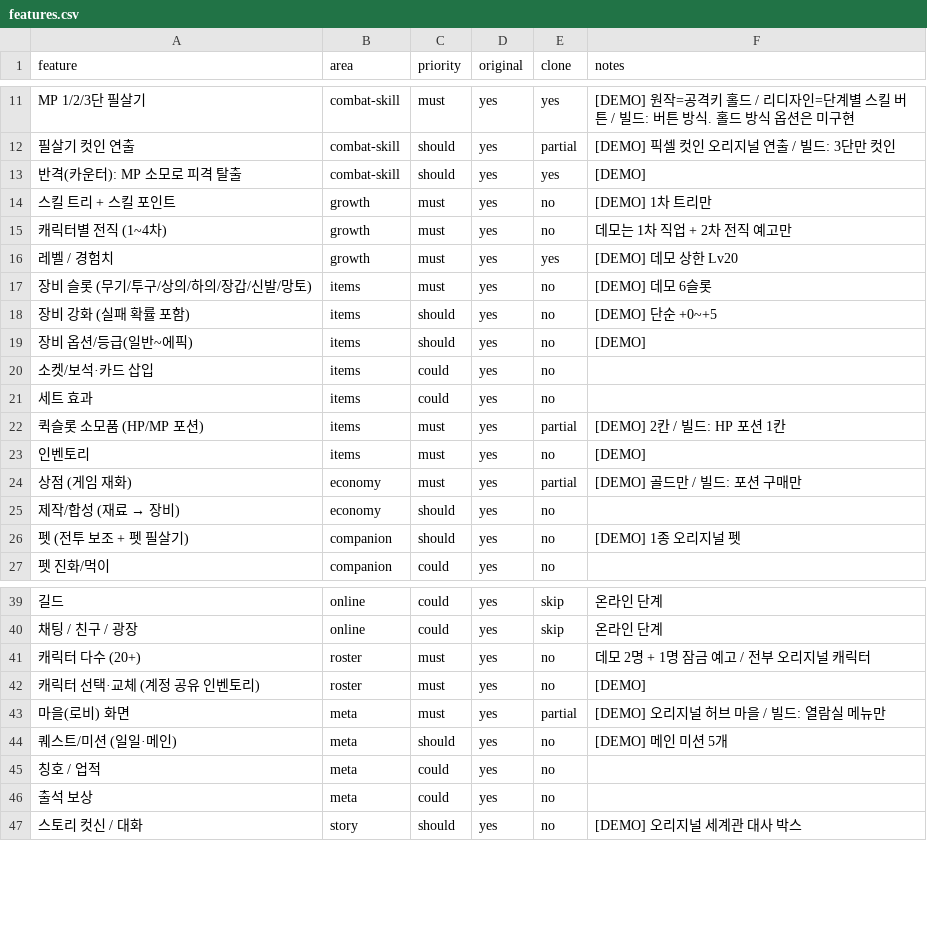
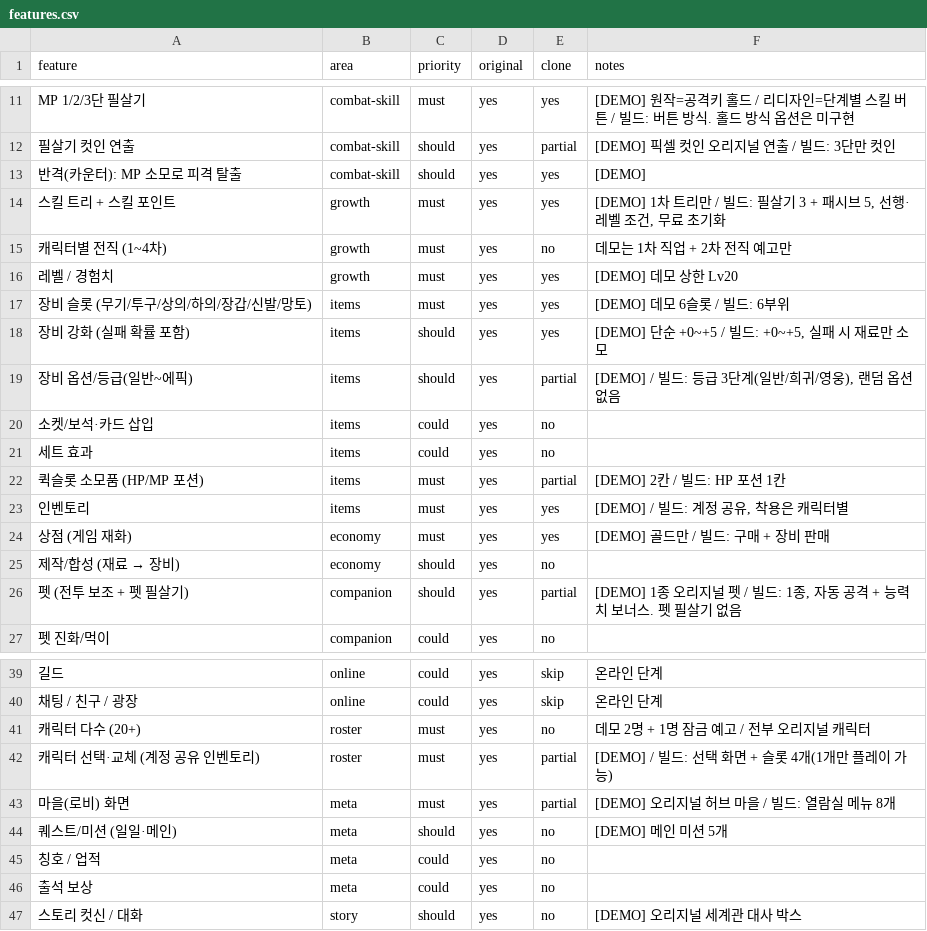
Before and after one commit to akaLooin/LooinRepository, a CSV file: replica/features.csv, drawn as a sheet; only a part is shown, gaps mark what is left out.

```diff
--- a/replica/features.csv
+++ b/replica/features.csv
@@ -13,8 +13,8 @@ MP 1/2/3단 필살기,combat-skill,must,yes,yes,[DEMO] 원작=공격키 홀드 /
 반격(카운터): MP 소모로 피격 탈출,combat-skill,should,yes,yes,[DEMO]
-스킬 트리 + 스킬 포인트,growth,must,yes,no,[DEMO] 1차 트리만
+스킬 트리 + 스킬 포인트,growth,must,yes,yes,"[DEMO] 1차 트리만 / 빌드: 필살기 3 + 패시브 5, 선행·레벨 조건, 무료 초기화"
 캐릭터별 전직 (1~4차),growth,must,yes,no,데모는 1차 직업 + 2차 전직 예고만
 레벨 / 경험치,growth,must,yes,yes,[DEMO] 데모 상한 Lv20
-장비 슬롯 (무기/투구/상의/하의/장갑/신발/망토),items,must,yes,no,[DEMO] 데모 6슬롯
-장비 강화 (실패 확률 포함),items,should,yes,no,[DEMO] 단순 +0~+5
-장비 옵션/등급(일반~에픽),items,should,yes,no,[DEMO]
+장비 슬롯 (무기/투구/상의/하의/장갑/신발/망토),items,must,yes,yes,[DEMO] 데모 6슬롯 / 빌드: 6부위
+장비 강화 (실패 확률 포함),items,should,yes,yes,"[DEMO] 단순 +0~+5 / 빌드: +0~+5, 실패 시 재료만 소모"
+장비 옵션/등급(일반~에픽),items,should,yes,partial,"[DEMO] / 빌드: 등급 3단계(일반/희귀/영웅), 랜덤 옵션 없음"
 소켓/보석·카드 삽입,items,could,yes,no,
@@ -22,6 +22,6 @@ MP 1/2/3단 필살기,combat-skill,must,yes,yes,[DEMO] 원작=공격키 홀드 /
 퀵슬롯 소모품 (HP/MP 포션),items,must,yes,partial,[DEMO] 2칸 / 빌드: HP 포션 1칸
-인벤토리,items,must,yes,no,[DEMO]
-상점 (게임 재화),economy,must,yes,partial,[DEMO] 골드만 / 빌드: 포션 구매만
+인벤토리,items,must,yes,yes,"[DEMO] / 빌드: 계정 공유, 착용은 캐릭터별"
+상점 (게임 재화),economy,must,yes,yes,[DEMO] 골드만 / 빌드: 구매 + 장비 판매
 제작/합성 (재료 → 장비),economy,should,yes,no,
-펫 (전투 보조 + 펫 필살기),companion,should,yes,no,[DEMO] 1종 오리지널 펫
+펫 (전투 보조 + 펫 필살기),companion,should,yes,partial,"[DEMO] 1종 오리지널 펫 / 빌드: 1종, 자동 공격 + 능력치 보너스. 펫 필살기 없음"
 펫 진화/먹이,companion,could,yes,no,
@@ -41,4 +41,4 @@ MP 1/2/3단 필살기,combat-skill,must,yes,yes,[DEMO] 원작=공격키 홀드 /
 캐릭터 다수 (20+),roster,must,yes,no,데모 2명 + 1명 잠금 예고 / 전부 오리지널 캐릭터
-캐릭터 선택·교체 (계정 공유 인벤토리),roster,must,yes,no,[DEMO]
-마을(로비) 화면,meta,must,yes,partial,[DEMO] 오리지널 허브 마을 / 빌드: 열람실 메뉴만
+캐릭터 선택·교체 (계정 공유 인벤토리),roster,must,yes,partial,[DEMO] / 빌드: 선택 화면 + 슬롯 4개(1개만 플레이 가능)
+마을(로비) 화면,meta,must,yes,partial,[DEMO] 오리지널 허브 마을 / 빌드: 열람실 메뉴 8개
 퀘스트/미션 (일일·메인),meta,should,yes,no,[DEMO] 메인 미션 5개
```
Also changed, not shown: 25 other files.
